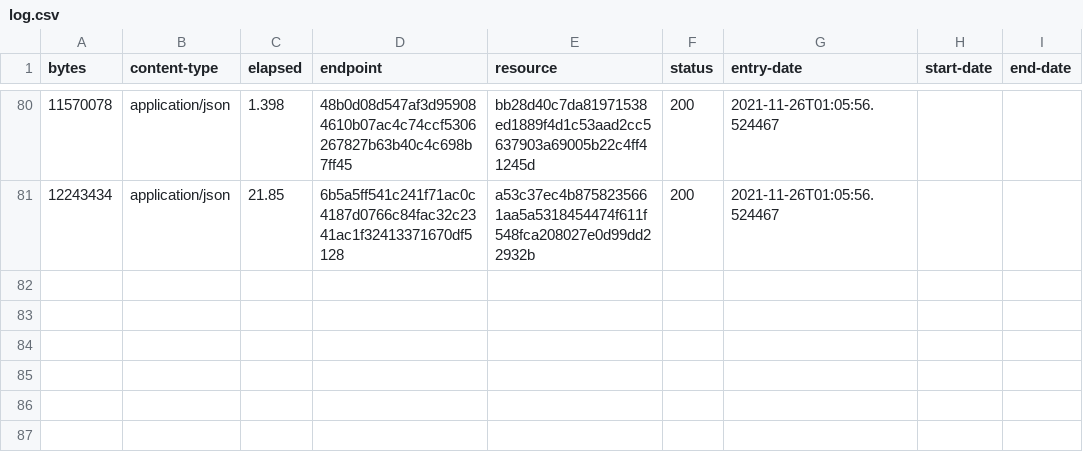
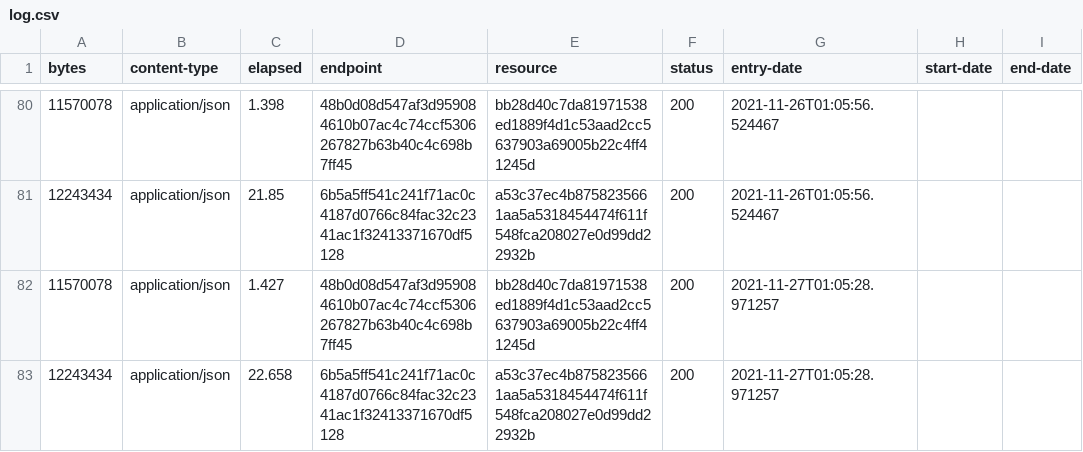
Before and after one commit to digital-land/national-park-boundary-collection, a CSV file: collection/log.csv, drawn as a sheet; only a part is shown, gaps mark what is left out.

Commit message:
Collection 2021-11-27

```diff
--- a/collection/log.csv
+++ b/collection/log.csv
@@ -81 +81,3 @@ bytes,content-type,elapsed,endpoint,resource,status,entry-date,start-date,end-da
 12243434,application/json,21.85,6b5a5ff541c241f71ac0c4187d0766c84fac32c2341ac1f32413371670df5128,a53c37ec4b8758235661aa5a5318454474f611f548fca208027e0d99dd22932b,200,2021-11-26T01:05:56.524467,,
+11570078,application/json,1.427,48b0d08d547af3d959084610b07ac4c74ccf5306267827b63b40c4c698b7ff45,bb28d40c7da81971538ed1889f4d1c53aad2cc5637903a69005b22c4ff41245d,200,2021-11-27T01:05:28.971257,,
+12243434,application/json,22.658,6b5a5ff541c241f71ac0c4187d0766c84fac32c2341ac1f32413371670df5128,a53c37ec4b8758235661aa5a5318454474f611f548fca208027e0d99dd22932b,200,2021-11-27T01:05:28.971257,,
```
